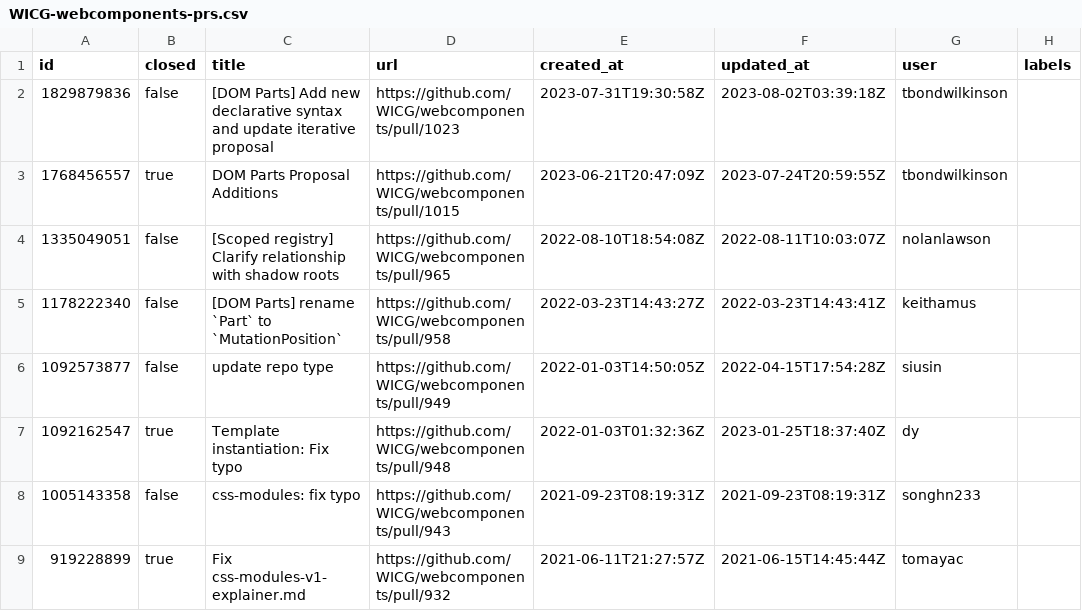
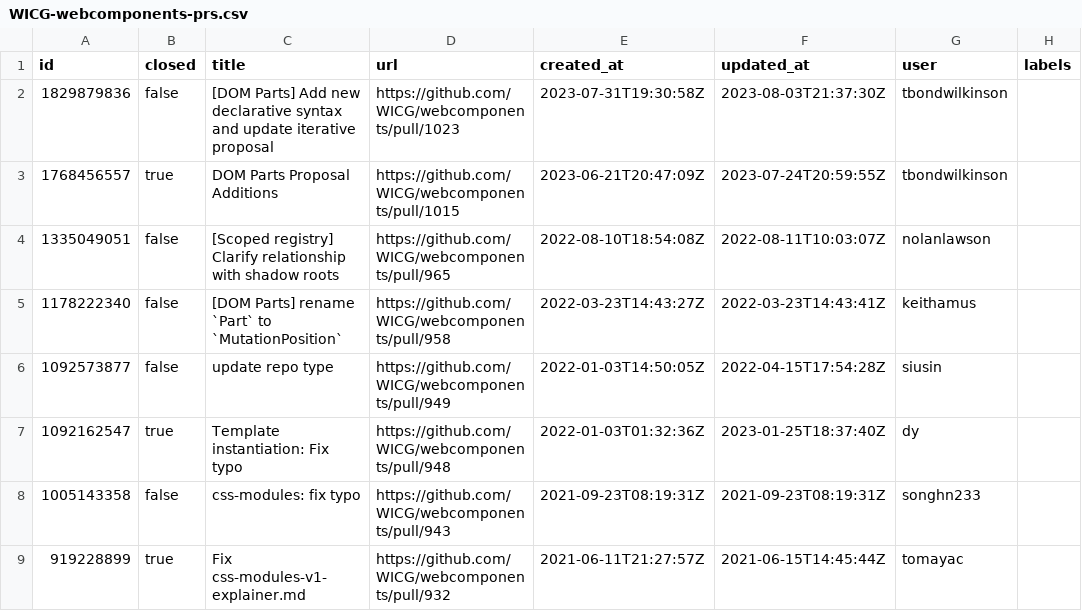
Before and after one commit to bgrins/compat-utils, a CSV file: output/WICG-webcomponents-prs.csv, drawn as a sheet; only a part is shown; the diff names each change by its address in the sheet, - before the commit and + after, or states it on an @@ line.

```diff
--- a/output/WICG-webcomponents-prs.csv
+++ b/output/WICG-webcomponents-prs.csv
-F2 (updated_at): 2023-08-02T03:39:18Z
+F2 (updated_at): 2023-08-03T21:37:30Z
```
Also changed, not shown: output/WICG-webcomponents.csv, output/all-comments.csv, 4 other files.
